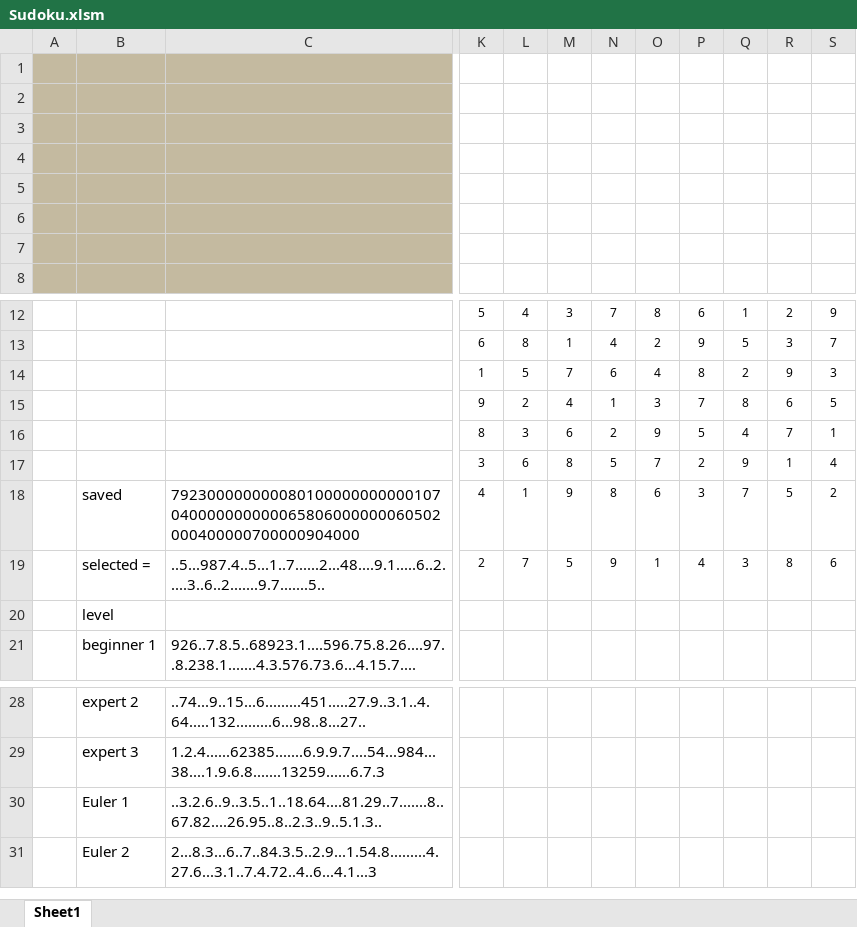
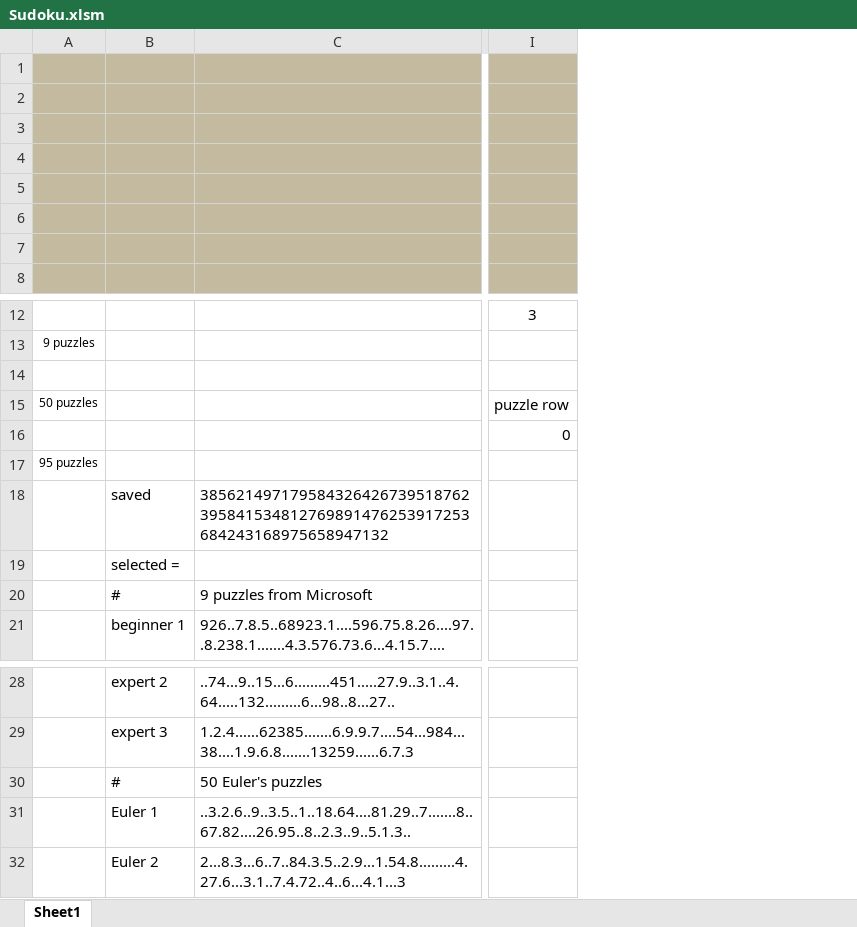
Before and after one commit to WingsMaker/Excel_Sudoku, an Excel workbook: Sudoku.xlsm, sheet Sheet1, drawn as a sheet; only a part is shown, gaps mark what is left out; values as stored, in another font and other column widths than the file's, no borders; charts and pictures not drawn; removed rows and columns are numbered as before the commit, all else as after; rows hold the shown columns only; the diff covers the shown part only; the diff names each change by its address in the sheet, - before the commit and + after, or states it on an @@ line.

```diff
--- a/Sudoku.xlsm (sheet Sheet1)
+++ b/Sudoku.xlsm (sheet Sheet1)
-column A, empty
+column A, rows 13-17: 9 puzzles |  | 50 puzzles |  | 95 puzzles
-column K, rows 12-19: 5 | 6 | 1 | 9 | 8 | 3 | 4 | 2
-column L, rows 12-19: 4 | 8 | 5 | 2 | 3 | 6 | 1 | 7
-column M, rows 12-19: 3 | 1 | 7 | 4 | 6 | 8 | 9 | 5
-column N, rows 12-19: 7 | 4 | 6 | 1 | 2 | 5 | 8 | 9
-column O, rows 12-19: 8 | 2 | 4 | 3 | 9 | 7 | 6 | 1
-column P, rows 12-19: 6 | 9 | 8 | 7 | 5 | 2 | 3 | 4
-column Q, rows 12-19: 1 | 5 | 2 | 8 | 4 | 9 | 7 | 3
-column R, rows 12-19: 2 | 3 | 9 | 6 | 7 | 1 | 5 | 8
-column S, rows 12-19: 9 | 7 | 3 | 5 | 1 | 4 | 2 | 6
+column I, rows 12-16: 3 |  |  | puzzle row | 0
-row 14:  |  |  | 1 | 5 | 7 | 6 | 4 | 8 | 2 | 9 | 3
+row 14: (empty)
-C18: 792300000000080100000000000107040000000000065806000000060502000400000700000904000
+C18: 385621497179584326426739518762395841534812769891476253917253684243168975658947132
-C19: ..5...987.4..5...1..7......2...48....9.1.....6..2.....3..6..2.......9.7.......5..
+C19: (empty)
-row 20:  | level
+row 20:  | # | 9 puzzles from Microsoft
+row 30:  | # | 50 Euler's puzzles
```
Also changed, not shown: 1 added row, 2 removed columns and 103 edited cells elsewhere in this sheet, charts or pictures, 2 other files.
